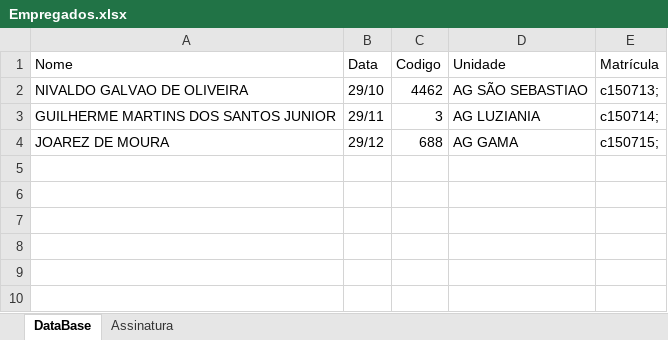
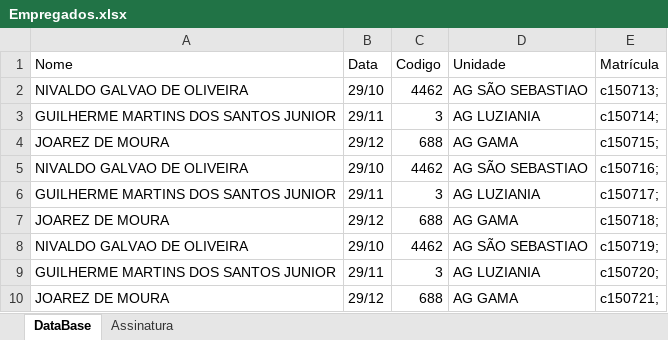
Before and after one commit to arthurfjadecastro/GeneralBirthdayAutomation, an Excel workbook: sisrh/Empregados.xlsx, sheet DataBase, drawn as a sheet; values as stored, in another font and other column widths than the file's, no borders; table styles not drawn; the diff names each change by its address in the sheet, - before the commit and + after, or states it on an @@ line.

Commit message:
Divide list to send ocult e-mails

```diff
--- a/sisrh/Empregados.xlsx (sheet DataBase)
+++ b/sisrh/Empregados.xlsx (sheet DataBase)
+row 5: NIVALDO GALVAO DE OLIVEIRA | 29/10 | 4462 | AG SÃO SEBASTIAO | c150716;
+row 6: GUILHERME MARTINS DOS SANTOS JUNIOR | 29/11 | 3 | AG LUZIANIA | c150717;
+row 7: JOAREZ DE MOURA | 29/12 | 688 | AG GAMA | c150718;
+row 8: NIVALDO GALVAO DE OLIVEIRA | 29/10 | 4462 | AG SÃO SEBASTIAO | c150719;
+row 9: GUILHERME MARTINS DOS SANTOS JUNIOR | 29/11 | 3 | AG LUZIANIA | c150720;
+row 10: JOAREZ DE MOURA | 29/12 | 688 | AG GAMA | c150721;
```
Also changed, not shown: 2 other files.
